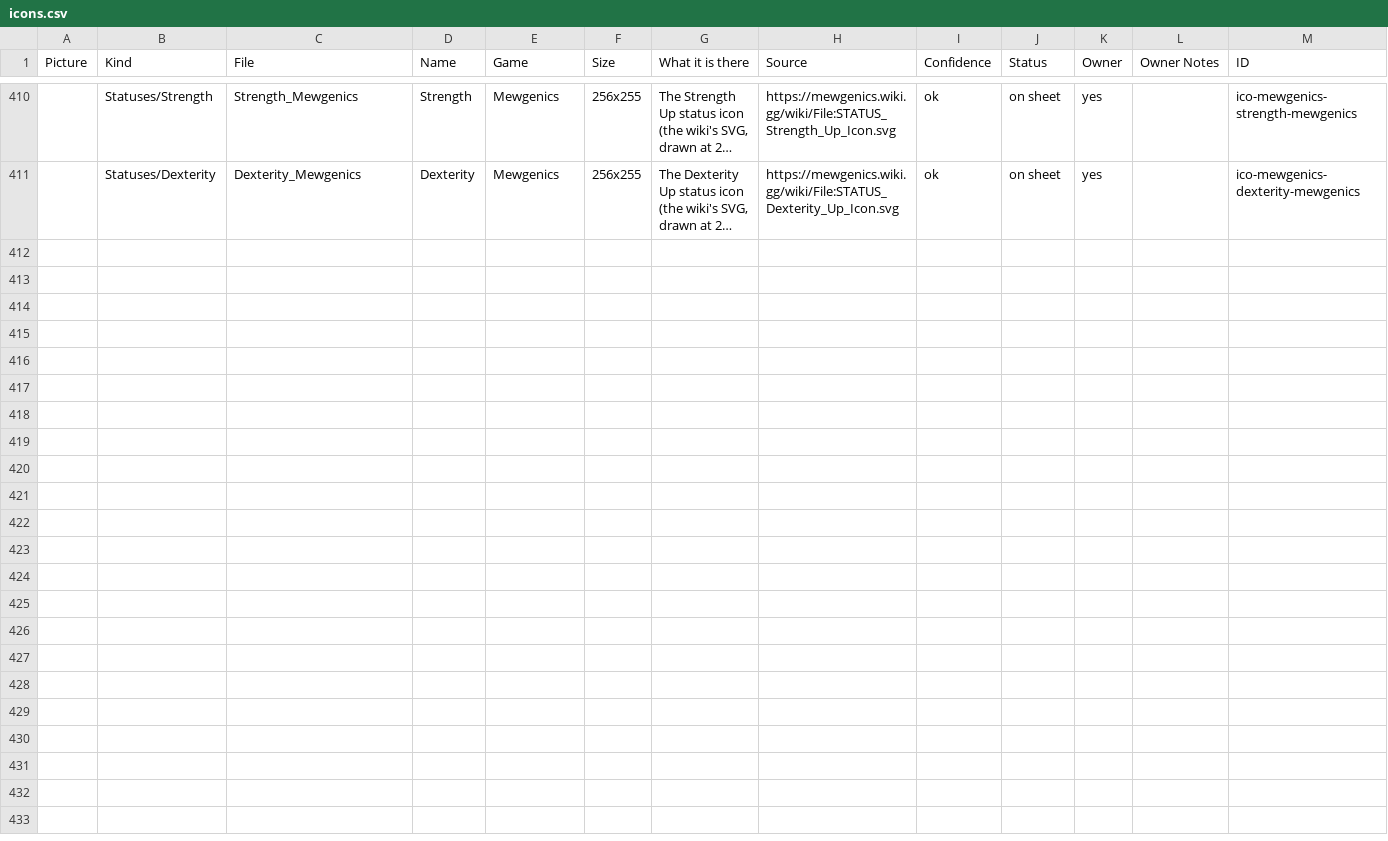
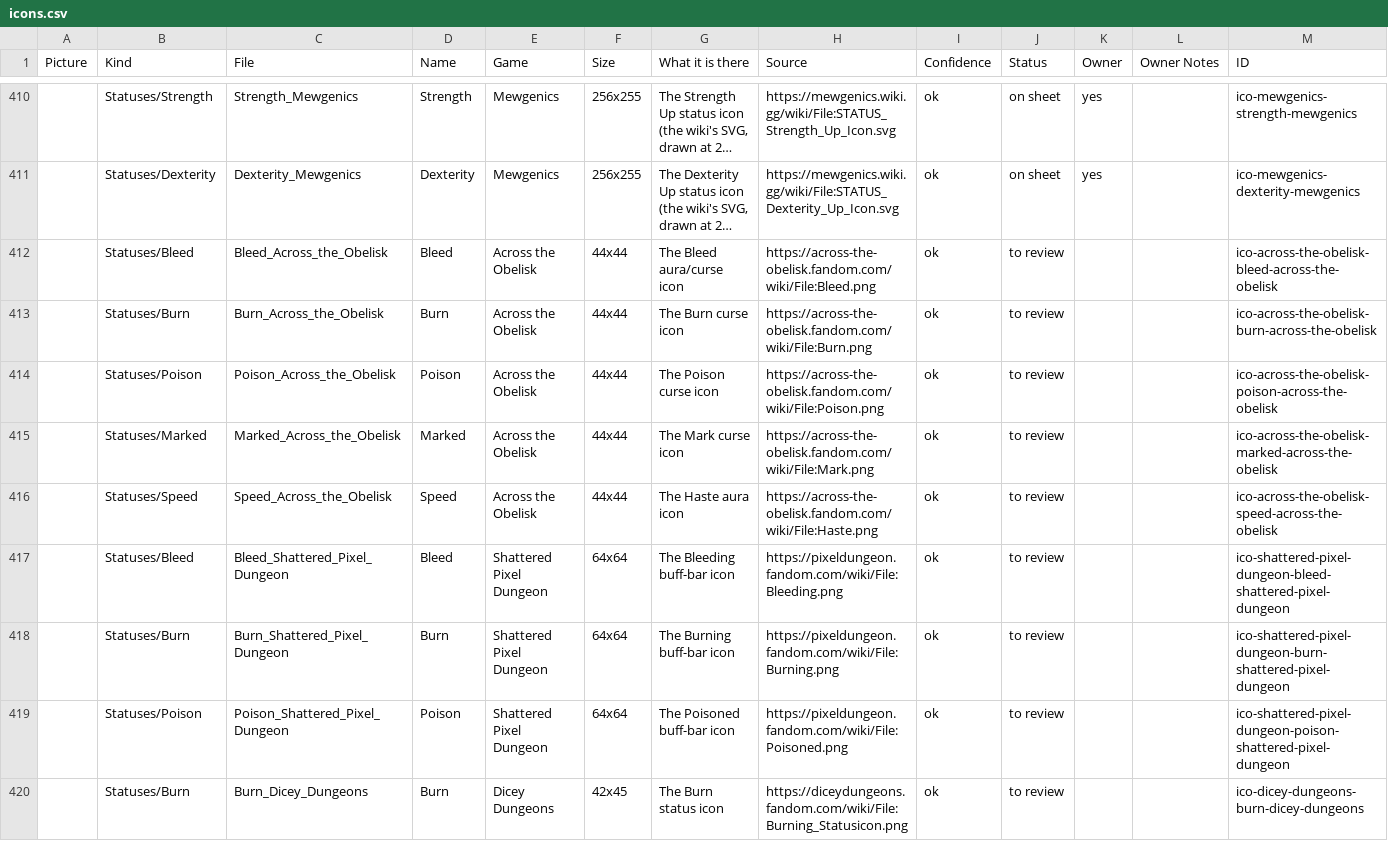
Before and after one commit to batsling/Roguelike-like, a CSV file: research/icons.csv, drawn as a sheet; only a part is shown, gaps mark what is left out; long unchanged cells end in …; the diff covers the shown part only; the diff names each change by its address in the sheet, - before the commit and + after, or states it on an @@ line.

```diff
--- a/research/icons.csv
+++ b/research/icons.csv
+row 412:  | Statuses/Bleed | Bleed_Across_the_Obelisk | Bleed | Across the Obelisk | 44x44 | The Bleed aura/curse icon | https://across-the-obelisk.fandom.com/wiki/File:Bleed.png | ok | to review |  |  | ico-across-the-obelisk-bleed-across-the-obelisk
+row 413:  | Statuses/Burn | Burn_Across_the_Obelisk | Burn | Across the Obelisk | 44x44 | The Burn curse icon | https://across-the-obelisk.fandom.com/wiki/File:Burn.png | ok | to review |  |  | ico-across-the-obelisk-burn-across-the-obelisk
+row 414:  | Statuses/Poison | Poison_Across_the_Obelisk | Poison | Across the Obelisk | 44x44 | The Poison curse icon | https://across-the-obelisk.fandom.com/wiki/File:Poison.png | ok | to review |  |  | ico-across-the-obelisk-poison-across-the-obelisk
+row 415:  | Statuses/Marked | Marked_Across_the_Obelisk | Marked | Across the Obelisk | 44x44 | The Mark curse icon | https://across-the-obelisk.fandom.com/wiki/File:Mark.png | ok | to review |  |  | ico-across-the-obelisk-marked-across-the-obelisk
+row 416:  | Statuses/Speed | Speed_Across_the_Obelisk | Speed | Across the Obelisk | 44x44 | The Haste aura icon | https://across-the-obelisk.fandom.com/wiki/File:Haste.png | ok | to review |  |  | ico-across-the-obelisk-speed-across-the-obelisk
+row 417:  | Statuses/Bleed | Bleed_Shattered_Pixel_Dungeon | Bleed | Shattered Pixel Dungeon | 64x64 | The Bleeding buff-bar icon | https://pixeldungeon.fandom.com/wiki/File:Bleeding.png | ok | to review |  |  | ico-shattered-pixel-dungeon-bleed-shattered-pixel-dungeon
+row 418:  | Statuses/Burn | Burn_Shattered_Pixel_Dungeon | Burn | Shattered Pixel Dungeon | 64x64 | The Burning buff-bar icon | https://pixeldungeon.fandom.com/wiki/File:Burning.png | ok | to review |  |  | ico-shattered-pixel-dungeon-burn-shattered-pixel-dungeon
+row 419:  | Statuses/Poison | Poison_Shattered_Pixel_Dungeon | Poison | Shattered Pixel Dungeon | 64x64 | The Poisoned buff-bar icon | https://pixeldungeon.fandom.com/wiki/File:Poisoned.png | ok | to review |  |  | ico-shattered-pixel-dungeon-poison-shattered-pixel-dungeon
+row 420:  | Statuses/Burn | Burn_Dicey_Dungeons | Burn | Dicey Dungeons | 42x45 | The Burn status icon | https://diceydungeons.fandom.com/wiki/File:Burning_Statusicon.png | ok | to review |  |  | ico-dicey-dungeons-burn-dicey-dungeons
```
Also changed, not shown: 9 added rows elsewhere in this file, 19 other files.
